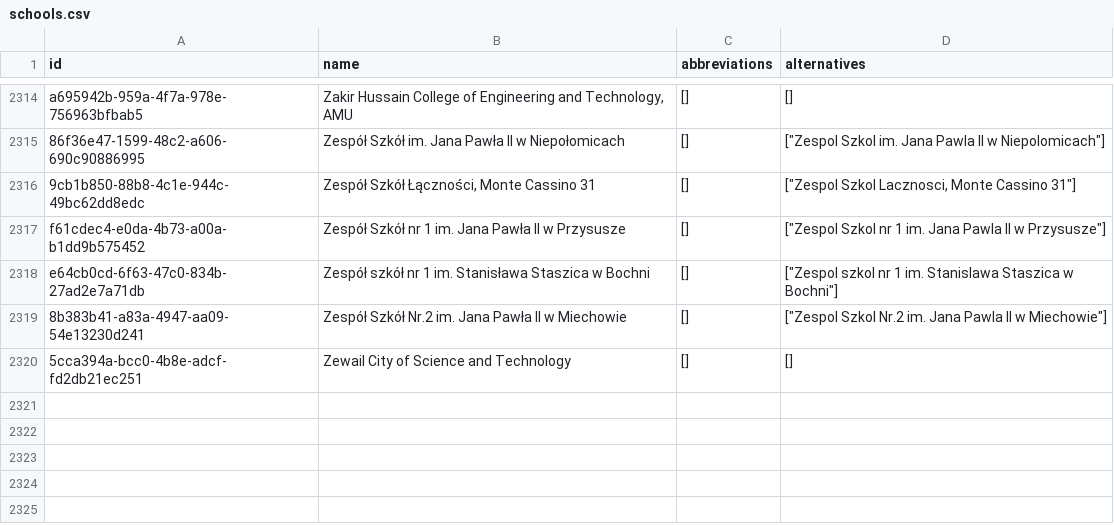
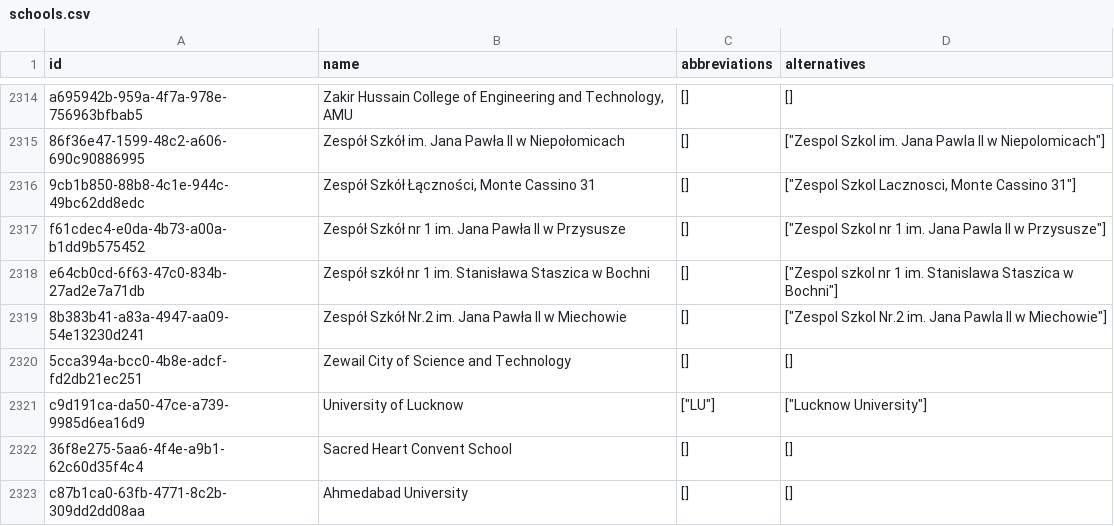
Before and after one commit to TheHackerApp/schools, a CSV file: schools.csv, drawn as a sheet; only a part is shown, gaps mark what is left out.

Commit message:
Add new verified schools

```diff
--- a/schools.csv
+++ b/schools.csv
@@ -2320 +2320,4 @@
 "5cca394a-bcc0-4b8e-adcf-fd2db21ec251","Zewail City of Science and Technology","[]","[]"
+"c9d191ca-da50-47ce-a739-9985d6ea16d9","University of Lucknow","[""LU""]","[""Lucknow University""]"
+"36f8e275-5aa6-4f4e-a9b1-62c60d35f4c4","Sacred Heart Convent School","[]","[]"
+"c87b1ca0-63fb-4771-8c2b-309dd2dd08aa","Ahmedabad University","[]","[]"
```
